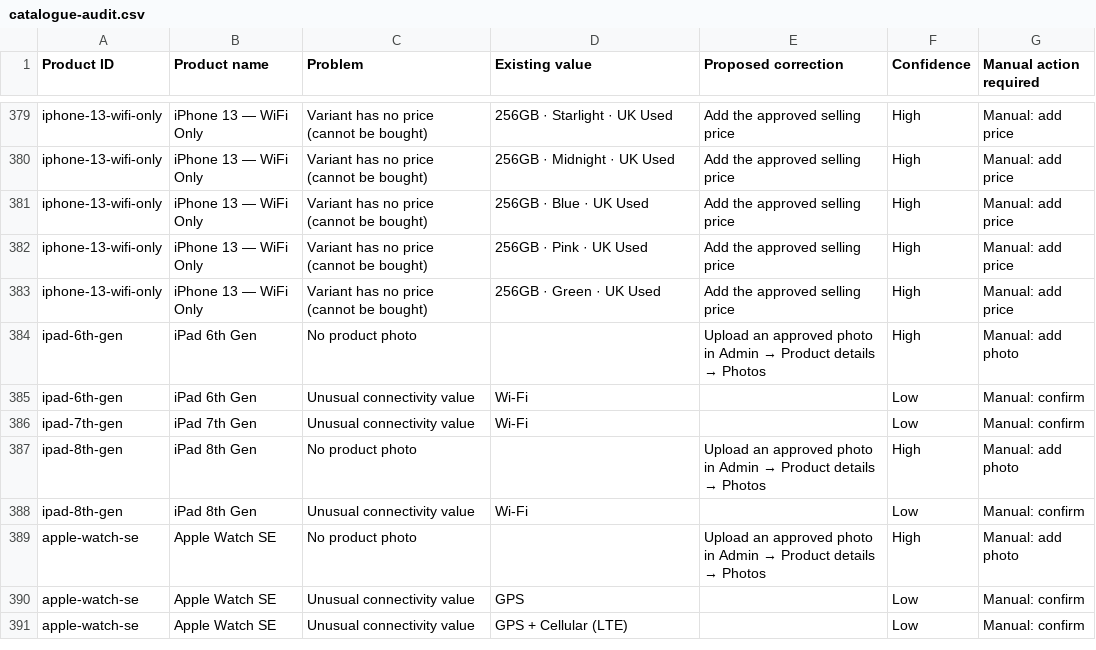
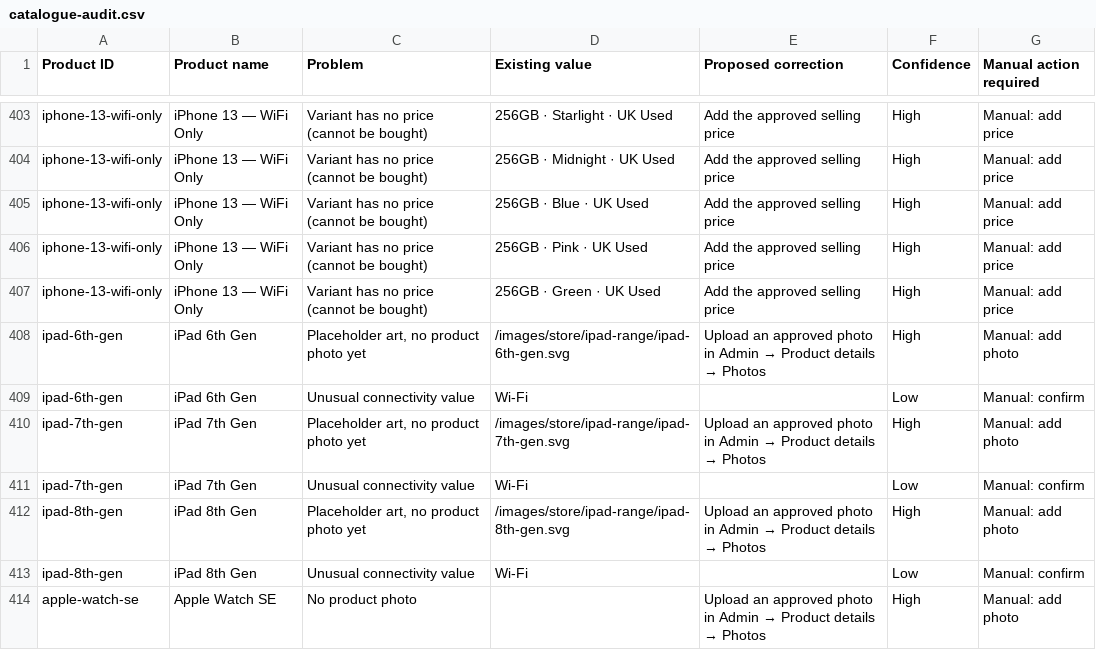
Before and after one commit to MICHEALSHOE2000/mikeegagdget, a CSV file: docs/catalogue-audit.csv, drawn as a sheet; only a part is shown, gaps mark what is left out; the shorter side is filled out with more unchanged rows; the diff covers the shown part only.

```diff
--- a/docs/catalogue-audit.csv
+++ b/docs/catalogue-audit.csv
@@ -383,6 +407,7 @@
 "iphone-13-wifi-only","iPhone 13 — WiFi Only","Variant has no price (cannot be bought)","256GB · Green · UK Used","Add the approved selling price","High","Manual: add price"
-"ipad-6th-gen","iPad 6th Gen","No product photo","","Upload an approved photo in Admin → Product details → Photos","High","Manual: add photo"
+"ipad-6th-gen","iPad 6th Gen","Placeholder art, no product photo yet","/images/store/ipad-range/ipad-6th-gen.svg","Upload an approved photo in Admin → Product details → Photos","High","Manual: add photo"
 "ipad-6th-gen","iPad 6th Gen","Unusual connectivity value","Wi-Fi","","Low","Manual: confirm"
+"ipad-7th-gen","iPad 7th Gen","Placeholder art, no product photo yet","/images/store/ipad-range/ipad-7th-gen.svg","Upload an approved photo in Admin → Product details → Photos","High","Manual: add photo"
 "ipad-7th-gen","iPad 7th Gen","Unusual connectivity value","Wi-Fi","","Low","Manual: confirm"
-"ipad-8th-gen","iPad 8th Gen","No product photo","","Upload an approved photo in Admin → Product details → Photos","High","Manual: add photo"
+"ipad-8th-gen","iPad 8th Gen","Placeholder art, no product photo yet","/images/store/ipad-range/ipad-8th-gen.svg","Upload an approved photo in Admin → Product details → Photos","High","Manual: add photo"
 "ipad-8th-gen","iPad 8th Gen","Unusual connectivity value","Wi-Fi","","Low","Manual: confirm"
```
Also changed, not shown: 24 added rows and 2 edited cells elsewhere in this file, 56 other files.
